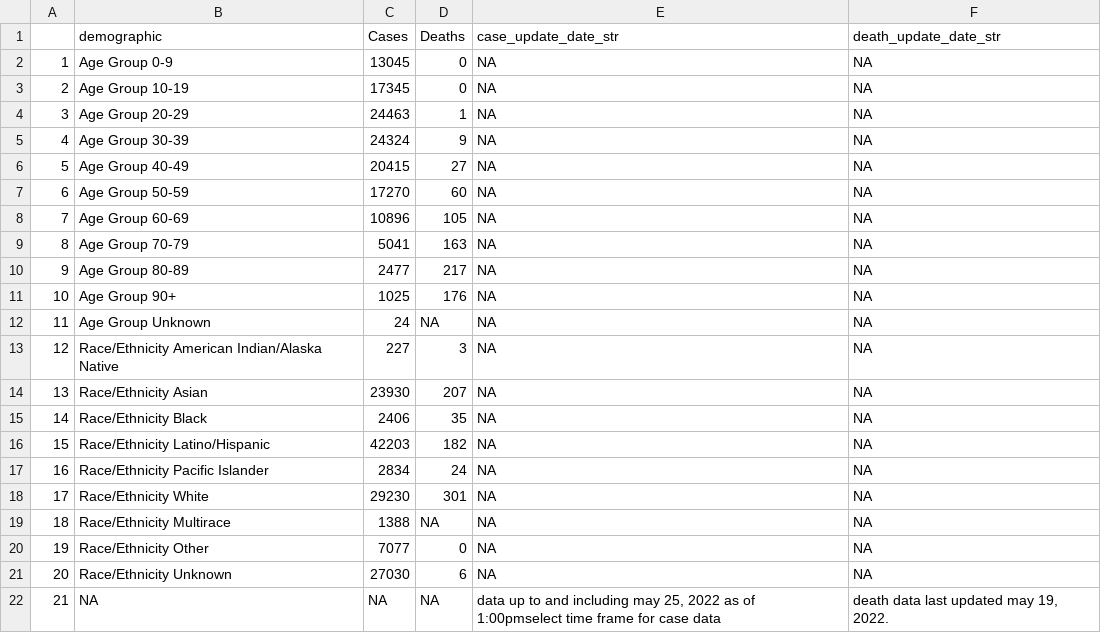
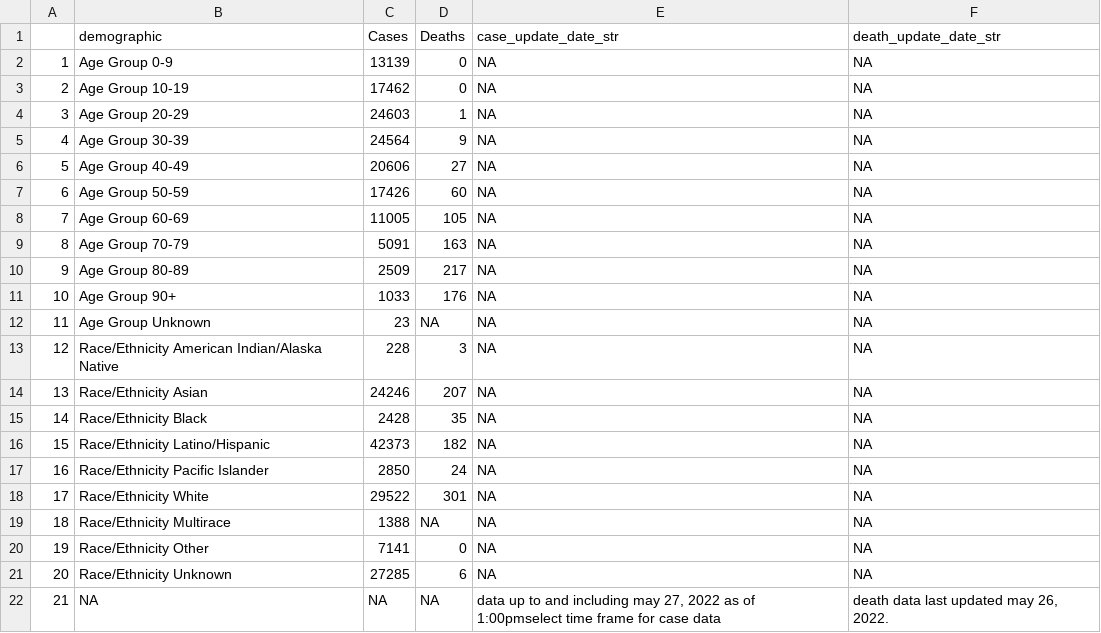
Before and after one commit to stanfordfuturebay/stanfordfuturebay.github.io, a CSV file: covid19/smc_covid_dem_data_scraped.csv, drawn as a sheet.

```diff
--- a/covid19/smc_covid_dem_data_scraped.csv
+++ b/covid19/smc_covid_dem_data_scraped.csv
@@ -1,22 +1,22 @@
 "","demographic","Cases","Deaths","case_update_date_str","death_update_date_str"
-"1","Age Group 0-9","13045","0",NA,NA
-"2","Age Group 10-19","17345","0",NA,NA
-"3","Age Group 20-29","24463","1",NA,NA
-"4","Age Group 30-39","24324","9",NA,NA
-"5","Age Group 40-49","20415","27",NA,NA
-"6","Age Group 50-59","17270","60",NA,NA
-"7","Age Group 60-69","10896","105",NA,NA
-"8","Age Group 70-79","5041","163",NA,NA
-"9","Age Group 80-89","2477","217",NA,NA
-"10","Age Group 90+","1025","176",NA,NA
-"11","Age Group Unknown","24",NA,NA,NA
-"12","Race/Ethnicity  American Indian/Alaska Native","227","3",NA,NA
-"13","Race/Ethnicity  Asian","23930","207",NA,NA
-"14","Race/Ethnicity  Black","2406","35",NA,NA
-"15","Race/Ethnicity  Latino/Hispanic","42203","182",NA,NA
-"16","Race/Ethnicity  Pacific Islander","2834","24",NA,NA
-"17","Race/Ethnicity  White","29230","301",NA,NA
+"1","Age Group 0-9","13139","0",NA,NA
+"2","Age Group 10-19","17462","0",NA,NA
+"3","Age Group 20-29","24603","1",NA,NA
+"4","Age Group 30-39","24564","9",NA,NA
+"5","Age Group 40-49","20606","27",NA,NA
+"6","Age Group 50-59","17426","60",NA,NA
+"7","Age Group 60-69","11005","105",NA,NA
+"8","Age Group 70-79","5091","163",NA,NA
+"9","Age Group 80-89","2509","217",NA,NA
+"10","Age Group 90+","1033","176",NA,NA
+"11","Age Group Unknown","23",NA,NA,NA
+"12","Race/Ethnicity  American Indian/Alaska Native","228","3",NA,NA
+"13","Race/Ethnicity  Asian","24246","207",NA,NA
+"14","Race/Ethnicity  Black","2428","35",NA,NA
+"15","Race/Ethnicity  Latino/Hispanic","42373","182",NA,NA
+"16","Race/Ethnicity  Pacific Islander","2850","24",NA,NA
+"17","Race/Ethnicity  White","29522","301",NA,NA
 "18","Race/Ethnicity Multirace","1388",NA,NA,NA
-"19","Race/Ethnicity Other","7077","0",NA,NA
-"20","Race/Ethnicity Unknown","27030","6",NA,NA
-"21",NA,NA,NA,"data up to and including may 25, 2022 as of 1:00pmselect time frame for case data","death data last updated may 19, 2022."
+"19","Race/Ethnicity Other","7141","0",NA,NA
+"20","Race/Ethnicity Unknown","27285","6",NA,NA
+"21",NA,NA,NA,"data up to and including may 27, 2022 as of 1:00pmselect time frame for case data","death data last updated may 26, 2022."
```
Also changed, not shown: covid19/smc_cases_scraped.csv, covid19/smc_tests_scraped.csv, 1 other file.
